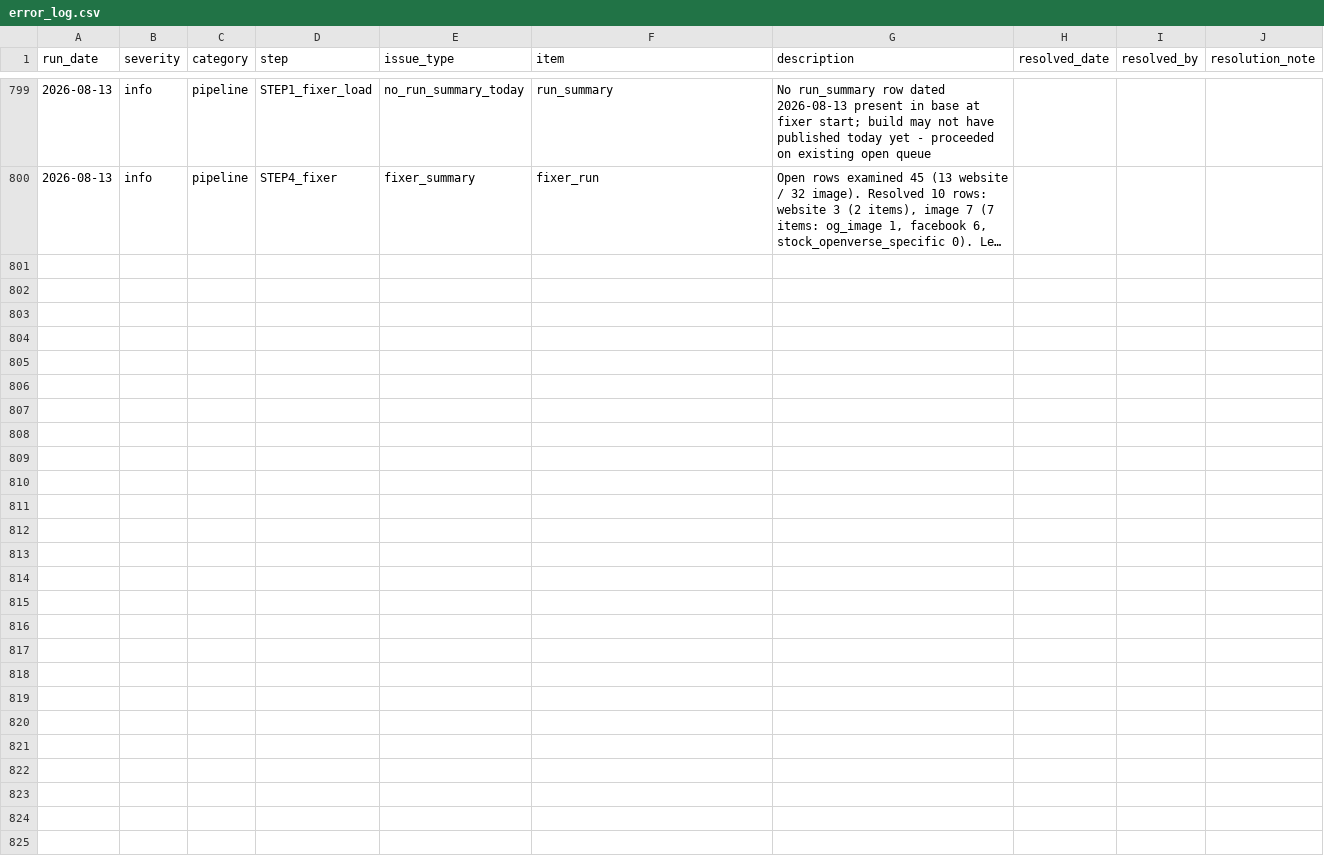
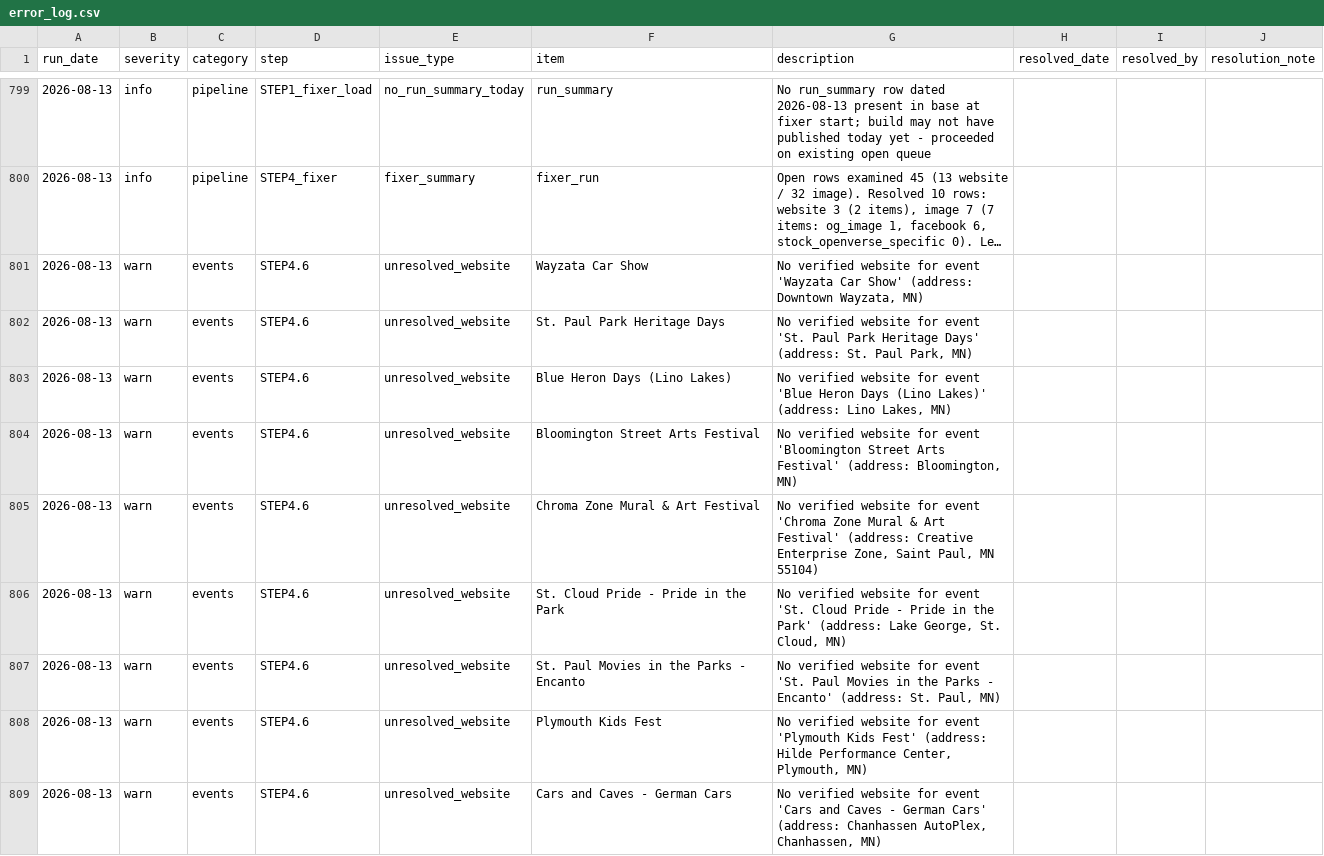
Before and after one commit to avlhohn/msp-family-feed, a CSV file: error_log.csv, drawn as a sheet; only a part is shown, gaps mark what is left out; long unchanged cells end in …; the diff covers the shown part only; the diff names each change by its address in the sheet, - before the commit and + after, or states it on an @@ line.

```diff
--- a/error_log.csv
+++ b/error_log.csv
+row 801: 2026-08-13 | warn | events | STEP4.6 | unresolved_website | Wayzata Car Show | No verified website for event 'Wayzata Car Show' (address: Downtown Wayzata, MN)
+row 802: 2026-08-13 | warn | events | STEP4.6 | unresolved_website | St. Paul Park Heritage Days | No verified website for event 'St. Paul Park Heritage Days' (address: St. Paul Park, MN)
+row 803: 2026-08-13 | warn | events | STEP4.6 | unresolved_website | Blue Heron Days (Lino Lakes) | No verified website for event 'Blue Heron Days (Lino Lakes)' (address: Lino Lakes, MN)
+row 804: 2026-08-13 | warn | events | STEP4.6 | unresolved_website | Bloomington Street Arts Festival | No verified website for event 'Bloomington Street Arts Festival' (address: Bloomington, MN)
+row 805: 2026-08-13 | warn | events | STEP4.6 | unresolved_website | Chroma Zone Mural & Art Festival | No verified website for event 'Chroma Zone Mural & Art Festival' (address: Creative Enterprise Zone, Saint Paul, MN 55104)
+row 806: 2026-08-13 | warn | events | STEP4.6 | unresolved_website | St. Cloud Pride - Pride in the Park | No verified website for event 'St. Cloud Pride - Pride in the Park' (address: Lake George, St. Cloud, MN)
+row 807: 2026-08-13 | warn | events | STEP4.6 | unresolved_website | St. Paul Movies in the Parks - Encanto | No verified website for event 'St. Paul Movies in the Parks - Encanto' (address: St. Paul, MN)
+row 808: 2026-08-13 | warn | events | STEP4.6 | unresolved_website | Plymouth Kids Fest | No verified website for event 'Plymouth Kids Fest' (address: Hilde Performance Center, Plymouth, MN)
+row 809: 2026-08-13 | warn | events | STEP4.6 | unresolved_website | Cars and Caves - German Cars | No verified website for event 'Cars and Caves - German Cars' (address: Chanhassen AutoPlex, Chanhassen, MN)
```
Also changed, not shown: 8 added rows elsewhere in this file.
